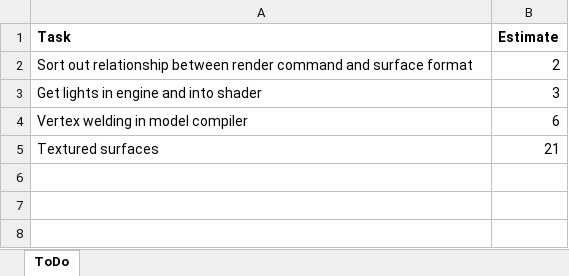
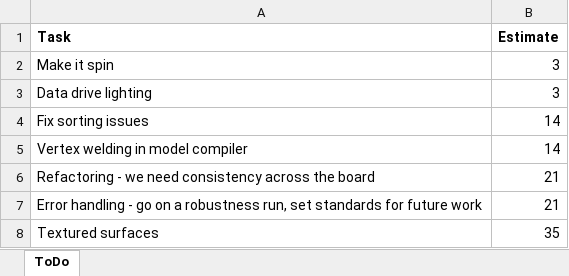
Before and after one commit to JonnyRivers/rorn, an Excel workbook: ToDo.xlsx, sheet ToDo, drawn as a sheet; values as stored, in another font and other column widths than the file's, no borders; removed rows and columns are numbered as before the commit, all else as after; the diff names each change by its address in the sheet, - before the commit and + after, or states it on an @@ line.

Commit message:
1st working version (with issues)

```diff
--- a/ToDo.xlsx (sheet ToDo)
+++ b/ToDo.xlsx (sheet ToDo)
-row 2: Sort out relationship between render command and surface format | 2
+row 2: Make it spin | 3
-A3 (Task): Get lights in engine and into shader
+A3 (Task): Data drive lighting
+row 4: Fix sorting issues | 14
-B5 (Estimate): 6
+B5 (Estimate): 14
+row 6: Refactoring - we need consistency across the board | 21
+row 7: Error handling - go on a robustness run, set standards for future work | 21
-B8 (Estimate): 21
+B8 (Estimate): 35
```
Also changed, not shown: 22 other files.
